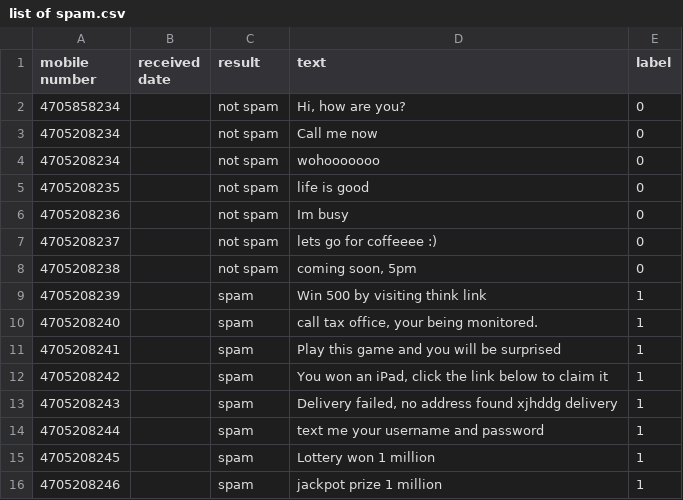
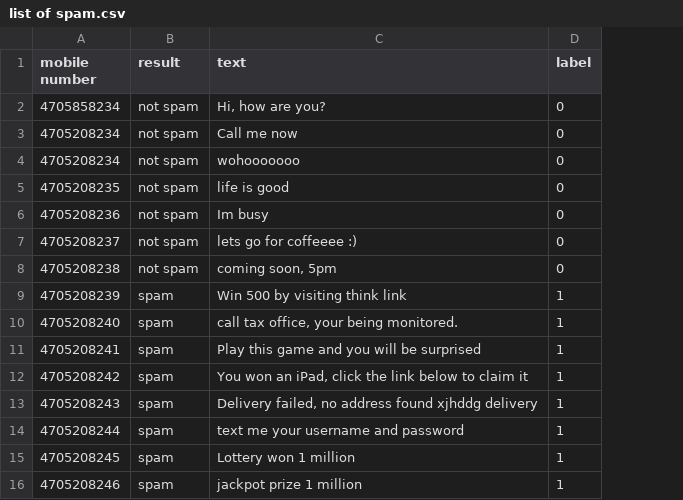
Before and after one commit to manisharj/datafiles, a CSV file: list of spam.csv, drawn as a sheet; the diff names each change by its address in the sheet, - before the commit and + after, or states it on an @@ line.

Commit message:
Update list of spam.csv

```diff
--- a/list of spam.csv
+++ b/list of spam.csv
-column B (received date), empty
```
